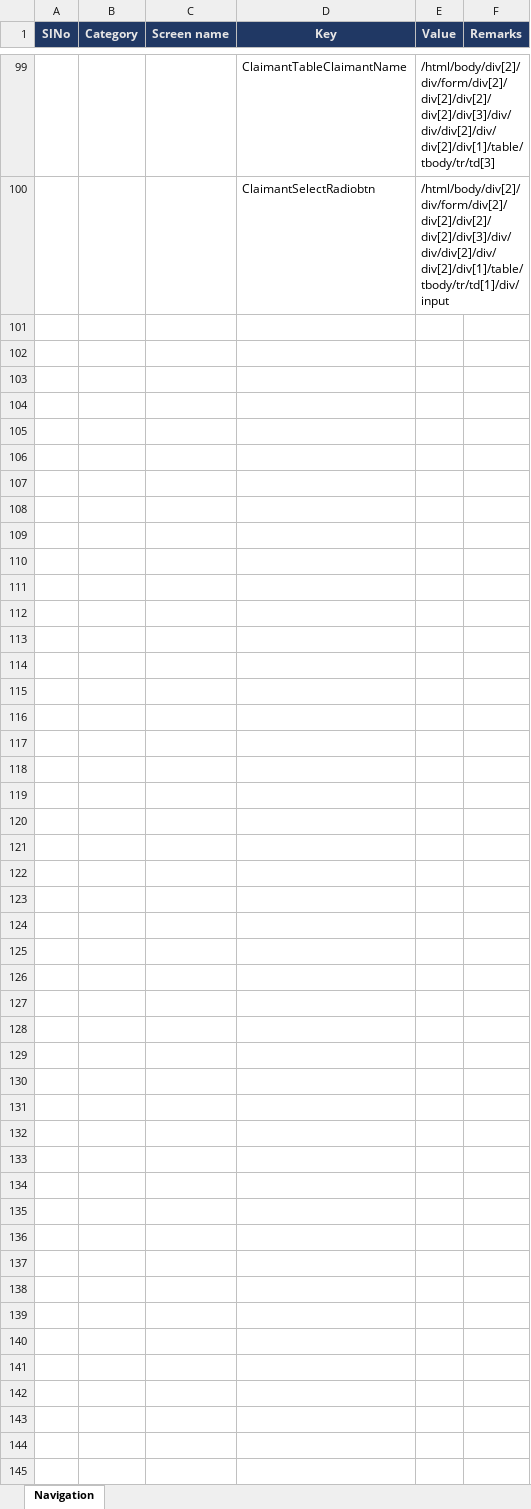
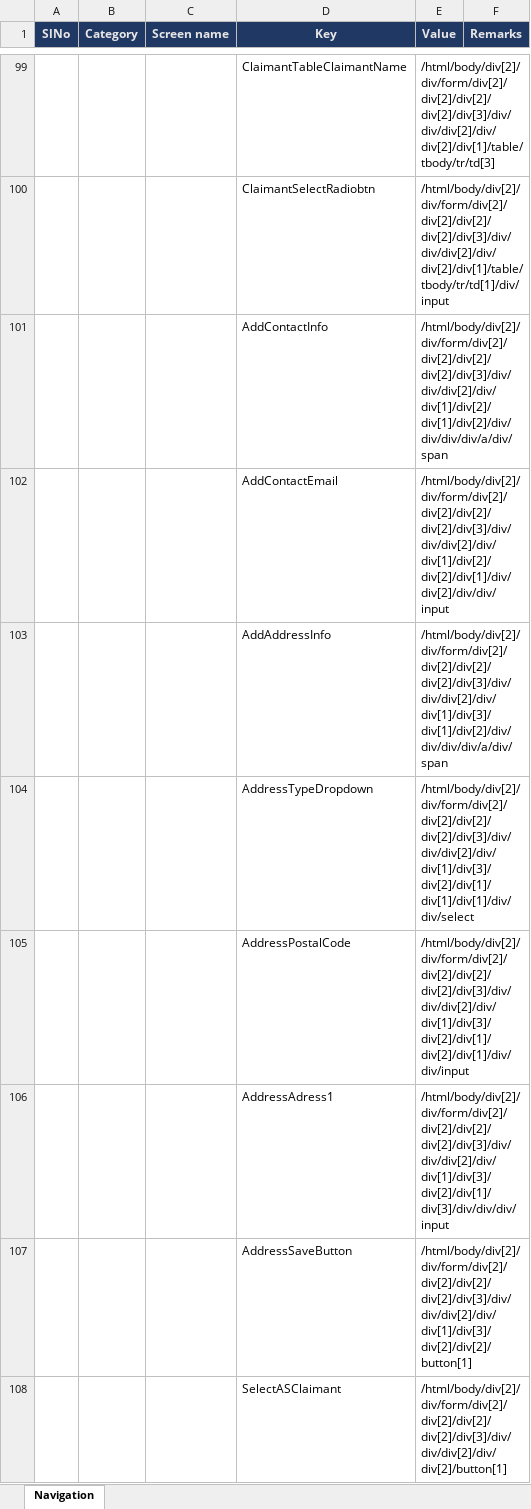
Before and after one commit to AdarshIntellibottech/Triple-III-Motor-bot, an Excel workbook: bin/Debug/netcoreapp3.1/RequiredFiles/ClaimNavigationMotor.xlsx, sheet Navigation, drawn as a sheet; only a part is shown, gaps mark what is left out; values as stored, in another font and other column widths than the file's, no borders; the diff names each change by its address in the sheet, - before the commit and + after, or states it on an @@ line.

Commit message:
latest update till claimant creation

```diff
--- a/bin/Debug/netcoreapp3.1/RequiredFiles/ClaimNavigationMotor.xlsx (sheet Navigation)
+++ b/bin/Debug/netcoreapp3.1/RequiredFiles/ClaimNavigationMotor.xlsx (sheet Navigation)
+row 101:  |  |  | AddContactInfo | /html/body/div[2]/div/form/div[2]/div[2]/div[2]/div[2]/div[3]/div/div/div[2]/div/div[1]/div[2]/div[1]/div[2]/div/div/div/div/a/div/span
+row 102:  |  |  | AddContactEmail | /html/body/div[2]/div/form/div[2]/div[2]/div[2]/div[2]/div[3]/div/div/div[2]/div/div[1]/div[2]/div[2]/div[1]/div/div[2]/div/div/input
+row 103:  |  |  | AddAddressInfo | /html/body/div[2]/div/form/div[2]/div[2]/div[2]/div[2]/div[3]/div/div/div[2]/div/div[1]/div[3]/div[1]/div[2]/div/div/div/div/a/div/span
+row 104:  |  |  | AddressTypeDropdown | /html/body/div[2]/div/form/div[2]/div[2]/div[2]/div[2]/div[3]/div/div/div[2]/div/div[1]/div[3]/div[2]/div[1]/div[1]/div[1]/div/div/select
+row 105:  |  |  | AddressPostalCode | /html/body/div[2]/div/form/div[2]/div[2]/div[2]/div[2]/div[3]/div/div/div[2]/div/div[1]/div[3]/div[2]/div[1]/div[2]/div[1]/div/div/input
+row 106:  |  |  | AddressAdress1 | /html/body/div[2]/div/form/div[2]/div[2]/div[2]/div[2]/div[3]/div/div/div[2]/div/div[1]/div[3]/div[2]/div[1]/div[3]/div/div/div/input
+row 107:  |  |  | AddressSaveButton | /html/body/div[2]/div/form/div[2]/div[2]/div[2]/div[2]/div[3]/div/div/div[2]/div/div[1]/div[3]/div[2]/div[2]/button[1]
+row 108:  |  |  | SelectASClaimant | /html/body/div[2]/div/form/div[2]/div[2]/div[2]/div[2]/div[3]/div/div/div[2]/div/div[2]/button[1]
```
Also changed, not shown: 7 other files.
